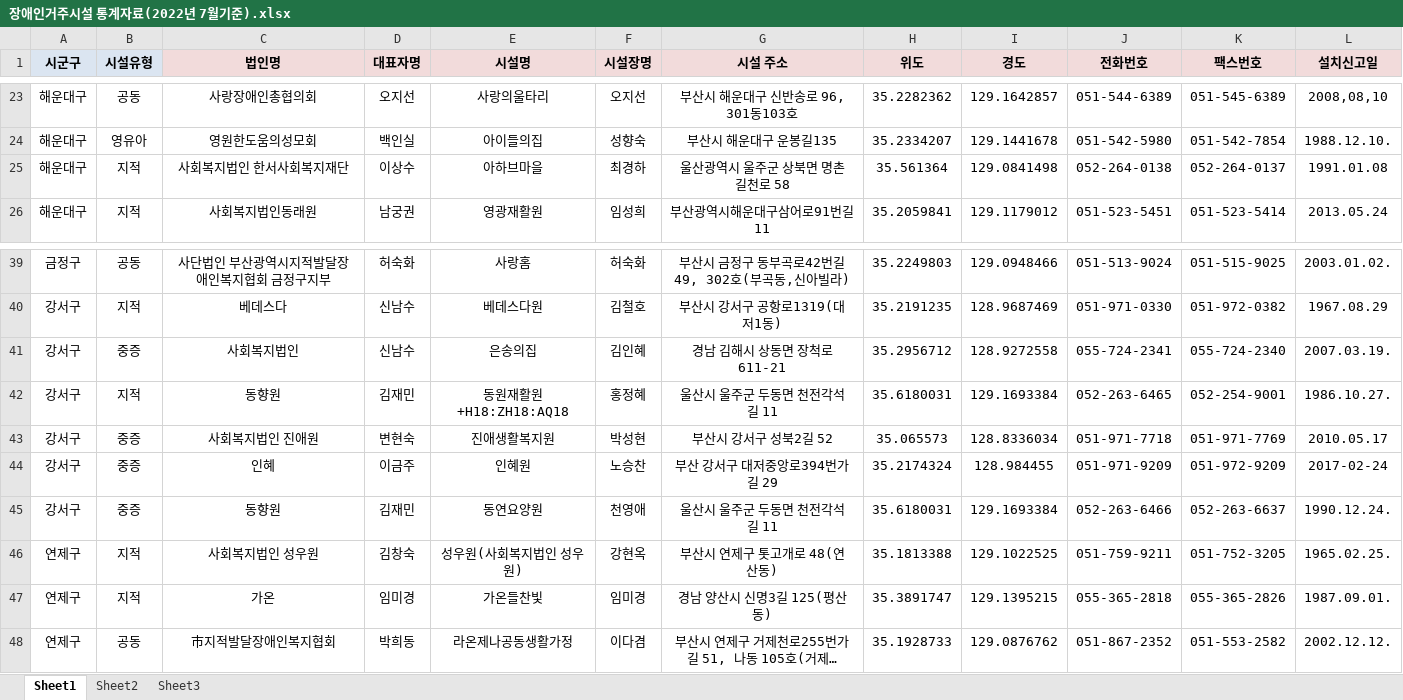
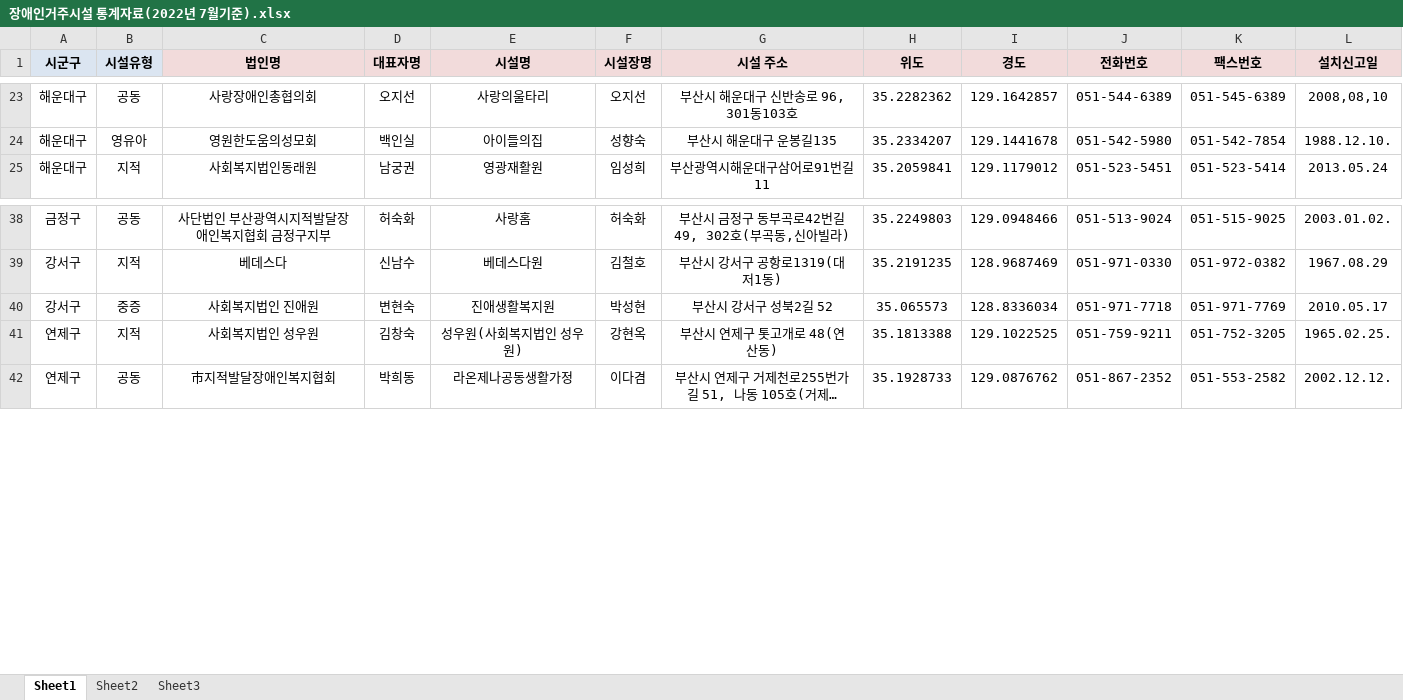
Before and after one commit to WithU-Bus/WithU-Bus, an Excel workbook: data/장애인거주시설 통계자료(2022년 7월기준).xlsx, sheet Sheet1, drawn as a sheet; only a part is shown, gaps mark what is left out; long unchanged cells end in …; values as stored, in another font and other column widths than the file's, no borders; the diff names each change by its address in the sheet, - before the commit and + after, or states it on an @@ line.

```diff
--- a/data/장애인거주시설 통계자료(2022년 7월기준).xlsx (sheet Sheet1)
+++ b/data/장애인거주시설 통계자료(2022년 7월기준).xlsx (sheet Sheet1)
-row 25: 해운대구 | 지적 | 사회복지법인 한서사회복지재단 | 이상수 | 아하브마을 | 최경하 | 울산광역시 울주군 상북면 명촌길천로 58 | 35.561364 | 129.0841498 | 052-264-0138 | 052-264-0137 | 1991.01.08
-row 41: 강서구 | 중증 | 사회복지법인 | 신남수 | 은송의집 | 김인혜 | 경남 김해시 상동면 장척로 611-21 | 35.2956712 | 128.9272558 | 055-724-2341 | 055-724-2340 | 2007.03.19.
-row 42: 강서구 | 지적 | 동향원 | 김재민 | 동원재활원+H18:ZH18:AQ18 | 홍정혜 | 울산시 울주군 두동면 천전각석길 11 | 35.6180031 | 129.1693384 | 052-263-6465 | 052-254-9001 | 1986.10.27.
-row 44: 강서구 | 중증 | 인혜 | 이금주 | 인혜원 | 노승찬 | 부산 강서구 대저중앙로394번가길 29 | 35.2174324 | 128.984455 | 051-971-9209 | 051-972-9209 | 2017-02-24
-row 45: 강서구 | 중증 | 동향원 | 김재민 | 동연요양원 | 천영애 | 울산시 울주군 두동면 천전각석길 11 | 35.6180031 | 129.1693384 | 052-263-6466 | 052-263-6637 | 1990.12.24.
-row 47: 연제구 | 지적 | 가온 | 임미경 | 가온들찬빛 | 임미경 | 경남 양산시 신명3길 125(평산동) | 35.3891747 | 129.1395215 | 055-365-2818 | 055-365-2826 | 1987.09.01.
```
Also changed, not shown: data/장애인복지관 현황(2022.08.10.).xlsx, 7 other files.
